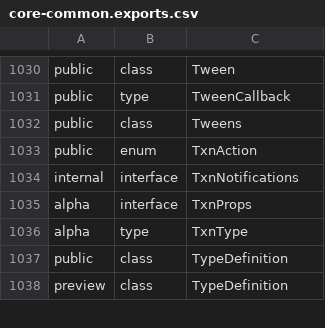
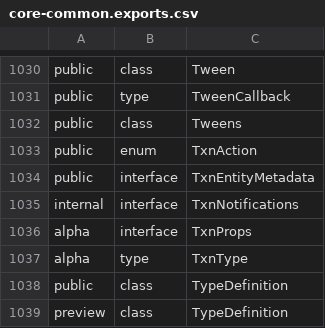
Before and after one commit to iTwin/itwinjs-core, a CSV file: common/api/summary/core-common.exports.csv, drawn as a sheet; only a part is shown, gaps mark what is left out; the diff names each change by its address in the sheet, - before the commit and + after, or states it on an @@ line.

```diff
--- a/common/api/summary/core-common.exports.csv
+++ b/common/api/summary/core-common.exports.csv
+row 1034: public | interface | TxnEntityMetadata
```
Also changed, not shown: common/api/summary/core-backend.exports.csv, common/api/summary/core-frontend.exports.csv, 16 other files.
